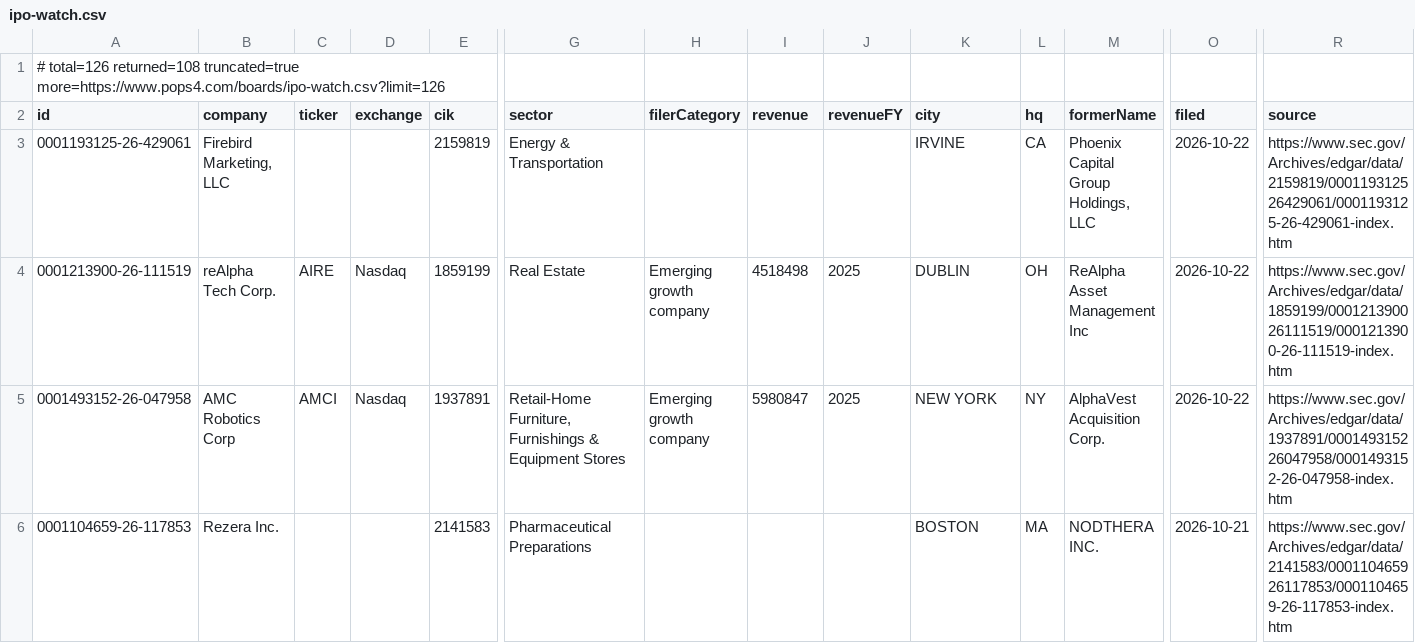
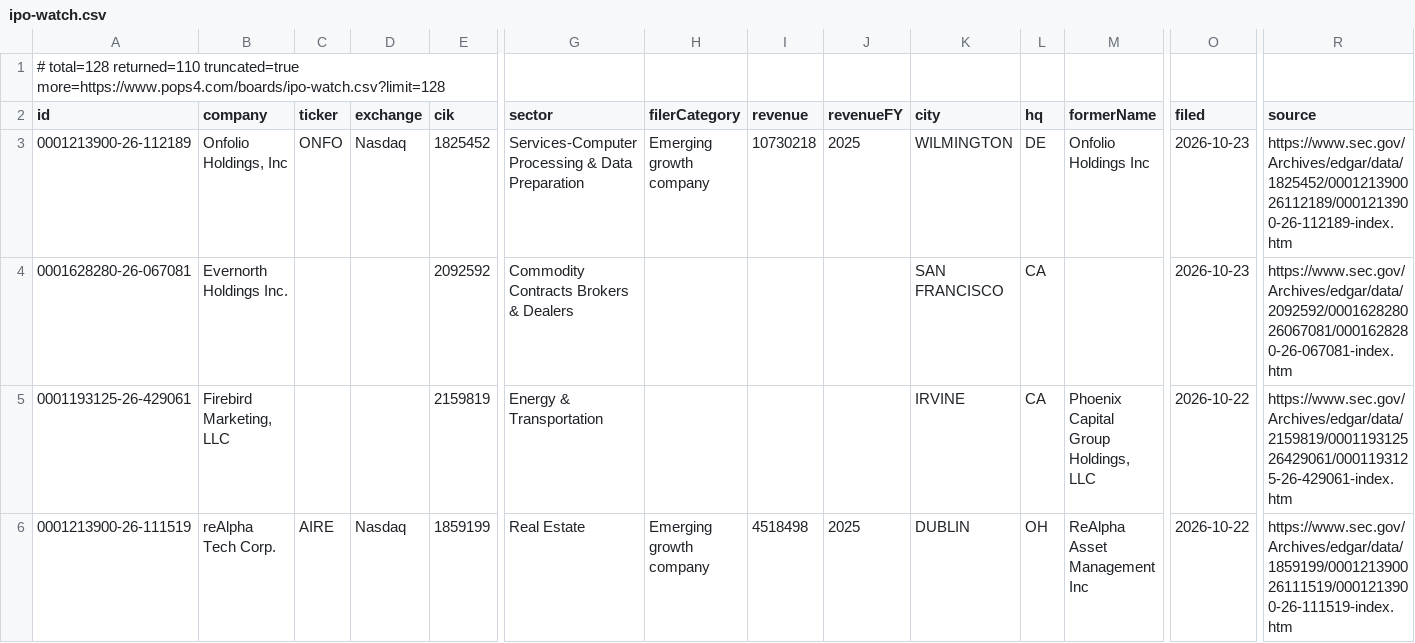
Before and after one commit to HuangGoodmanAgency/filing-boards, a CSV file: data/ipo-watch.csv, drawn as a sheet; only a part is shown, gaps mark what is left out; the shorter side is filled out with more unchanged rows; rows hold the shown columns only; the diff names each change by its address in the sheet, - before the commit and + after, or states it on an @@ line.

```diff
--- a/data/ipo-watch.csv
+++ b/data/ipo-watch.csv
-A1 (id): # total=126 returned=108 truncated=true more=https://www.pops4.com/boards/ipo-watch.csv?limit=126
+A1 (id): # total=128 returned=110 truncated=true more=https://www.pops4.com/boards/ipo-watch.csv?limit=128
+row 3: 0001213900-26-112189 | Onfolio Holdings, Inc | ONFO | Nasdaq | 1825452 | Services-Computer Processing & Data Preparation | Emerging growth company | 10730218 | 2025 | WILMINGTON | DE | Onfolio Holdings Inc | 2026-10-23 | https://www.sec.gov/Archives/edgar/data/1825452/000121390026112189/0001213900-26-112189-index.htm
+row 4: 0001628280-26-067081 | Evernorth Holdings Inc. |  |  | 2092592 | Commodity Contracts Brokers & Dealers |  |  |  | SAN FRANCISCO | CA |  | 2026-10-23 | https://www.sec.gov/Archives/edgar/data/2092592/000162828026067081/0001628280-26-067081-index.htm
```
Also changed, not shown: data/charter-amendments.csv, data/cyber-disclosures.csv, 24 other files.
